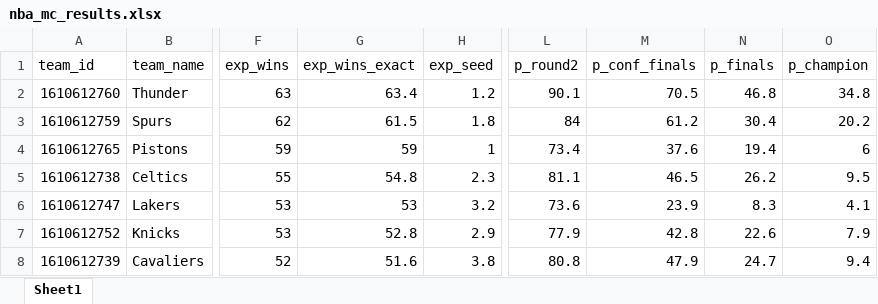
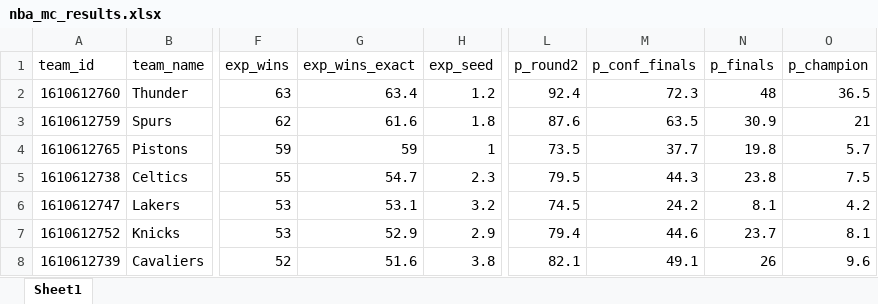
Before and after one commit to egomaniacsfantasy/oddsgodslanding, an Excel workbook: nba/public/data/nba_mc_results.xlsx, sheet Sheet1, drawn as a sheet; only a part is shown, gaps mark what is left out; values as stored, in another font and other column widths than the file's, no borders; the diff covers the shown part only; the diff names each change by its address in the sheet, - before the commit and + after, or states it on an @@ line.

```diff
--- a/nba/public/data/nba_mc_results.xlsx (sheet Sheet1)
+++ b/nba/public/data/nba_mc_results.xlsx (sheet Sheet1)
-L2 (p_round2): 90.1
+L2 (p_round2): 92.4
-M2 (p_conf_finals): 70.5
+M2 (p_conf_finals): 72.3
-N2 (p_finals): 46.8
+N2 (p_finals): 48
-O2 (p_champion): 34.8
+O2 (p_champion): 36.5
-G3 (exp_wins_exact): 61.5
+G3 (exp_wins_exact): 61.6
-L3 (p_round2): 84
+L3 (p_round2): 87.6
-M3 (p_conf_finals): 61.2
+M3 (p_conf_finals): 63.5
-N3 (p_finals): 30.4
+N3 (p_finals): 30.9
-O3 (p_champion): 20.2
+O3 (p_champion): 21
-L4 (p_round2): 73.4
+L4 (p_round2): 73.5
-M4 (p_conf_finals): 37.6
+M4 (p_conf_finals): 37.7
-N4 (p_finals): 19.4
+N4 (p_finals): 19.8
-O4 (p_champion): 6
+O4 (p_champion): 5.7
-G5 (exp_wins_exact): 54.8
+G5 (exp_wins_exact): 54.7
-L5 (p_round2): 81.1
+L5 (p_round2): 79.5
-M5 (p_conf_finals): 46.5
+M5 (p_conf_finals): 44.3
-N5 (p_finals): 26.2
+N5 (p_finals): 23.8
-O5 (p_champion): 9.5
+O5 (p_champion): 7.5
-G6 (exp_wins_exact): 53
+G6 (exp_wins_exact): 53.1
-L6 (p_round2): 73.6
+L6 (p_round2): 74.5
-M6 (p_conf_finals): 23.9
+M6 (p_conf_finals): 24.2
-N6 (p_finals): 8.3
+N6 (p_finals): 8.1
-O6 (p_champion): 4.1
+O6 (p_champion): 4.2
-G7 (exp_wins_exact): 52.8
+G7 (exp_wins_exact): 52.9
-L7 (p_round2): 77.9
+L7 (p_round2): 79.4
-M7 (p_conf_finals): 42.8
+M7 (p_conf_finals): 44.6
-N7 (p_finals): 22.6
+N7 (p_finals): 23.7
-O7 (p_champion): 7.9
+O7 (p_champion): 8.1
-L8 (p_round2): 80.8
+L8 (p_round2): 82.1
-M8 (p_conf_finals): 47.9
+M8 (p_conf_finals): 49.1
-N8 (p_finals): 24.7
+N8 (p_finals): 26
-O8 (p_champion): 9.4
+O8 (p_champion): 9.6
```
Also changed, not shown: 1 added row, 1 removed row and 72 edited cells elsewhere in this sheet, nba/public/data/nba_matchup_probs.xlsx, nba/public/data/nba_playoff_schedule.xlsx, 12 other files.
